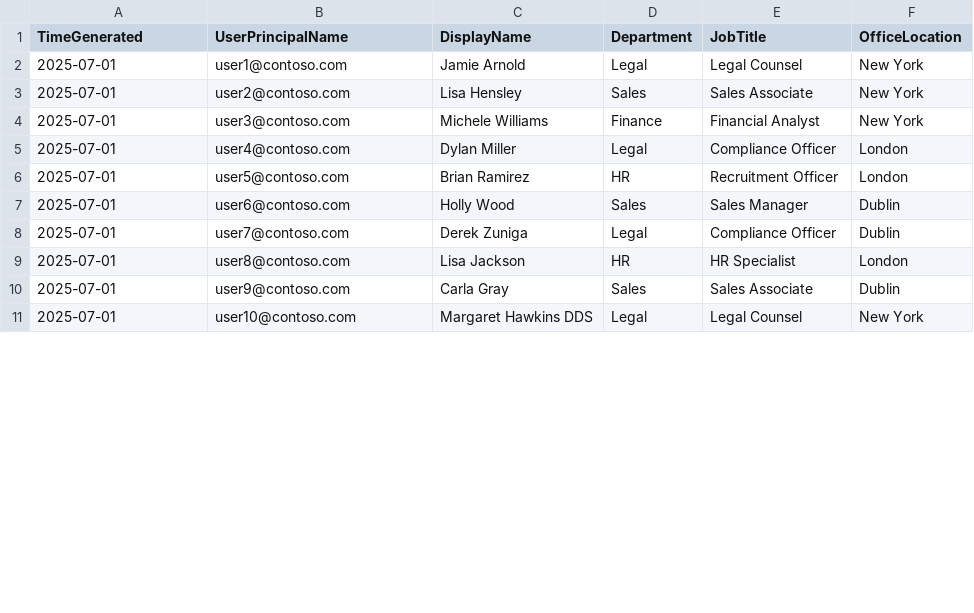
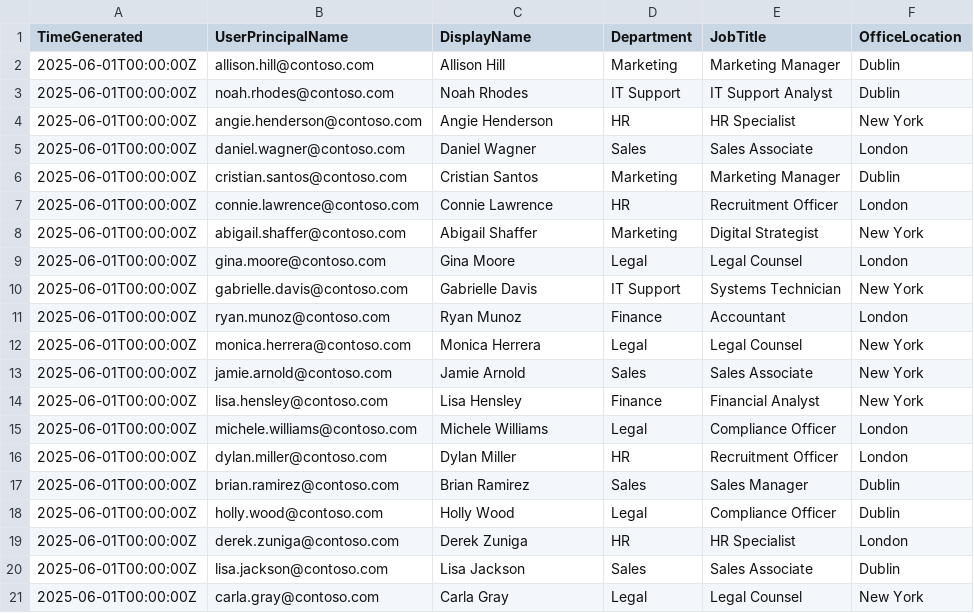
Before and after one commit to BSOL-Joe/KQL_Tables, a CSV file: IdentityInfo.csv, drawn as a sheet; only a part is shown; the diff covers the shown part only.

Commit message:
Add files via upload
Uploaded python script used to generate log data.

Each script references the IdentityInfo.csv file to pull user information

```diff
--- a/IdentityInfo.csv
+++ b/IdentityInfo.csv
@@ -1,11 +1,21 @@
 TimeGenerated,UserPrincipalName,DisplayName,Department,JobTitle,OfficeLocation
-2025-07-01,user1@contoso.com,Jamie Arnold,Legal,Legal Counsel,New York
-2025-07-01,user2@contoso.com,Lisa Hensley,Sales,Sales Associate,New York
-2025-07-01,user3@contoso.com,Michele Williams,Finance,Financial Analyst,New York
-2025-07-01,user4@contoso.com,Dylan Miller,Legal,Compliance Officer,London
-2025-07-01,user5@contoso.com,Brian Ramirez,HR,Recruitment Officer,London
-2025-07-01,user6@contoso.com,Holly Wood,Sales,Sales Manager,Dublin
-2025-07-01,user7@contoso.com,Derek Zuniga,Legal,Compliance Officer,Dublin
-2025-07-01,user8@contoso.com,Lisa Jackson,HR,HR Specialist,London
-2025-07-01,user9@contoso.com,Carla Gray,Sales,Sales Associate,Dublin
-2025-07-01,user10@contoso.com,Margaret Hawkins DDS,Legal,Legal Counsel,New York
+2025-06-01T00:00:00Z,allison.hill@contoso.com,Allison Hill,Marketing,Marketing Manager,Dublin
+2025-06-01T00:00:00Z,noah.rhodes@contoso.com,Noah Rhodes,IT Support,IT Support Analyst,Dublin
+2025-06-01T00:00:00Z,angie.henderson@contoso.com,Angie Henderson,HR,HR Specialist,New York
+2025-06-01T00:00:00Z,daniel.wagner@contoso.com,Daniel Wagner,Sales,Sales Associate,London
+2025-06-01T00:00:00Z,cristian.santos@contoso.com,Cristian Santos,Marketing,Marketing Manager,Dublin
+2025-06-01T00:00:00Z,connie.lawrence@contoso.com,Connie Lawrence,HR,Recruitment Officer,London
+2025-06-01T00:00:00Z,abigail.shaffer@contoso.com,Abigail Shaffer,Marketing,Digital Strategist,New York
+2025-06-01T00:00:00Z,gina.moore@contoso.com,Gina Moore,Legal,Legal Counsel,London
+2025-06-01T00:00:00Z,gabrielle.davis@contoso.com,Gabrielle Davis,IT Support,Systems Technician,New York
+2025-06-01T00:00:00Z,ryan.munoz@contoso.com,Ryan Munoz,Finance,Accountant,London
+2025-06-01T00:00:00Z,monica.herrera@contoso.com,Monica Herrera,Legal,Legal Counsel,New York
+2025-06-01T00:00:00Z,jamie.arnold@contoso.com,Jamie Arnold,Sales,Sales Associate,New York
+2025-06-01T00:00:00Z,lisa.hensley@contoso.com,Lisa Hensley,Finance,Financial Analyst,New York
+2025-06-01T00:00:00Z,michele.williams@contoso.com,Michele Williams,Legal,Compliance Officer,London
+2025-06-01T00:00:00Z,dylan.miller@contoso.com,Dylan Miller,HR,Recruitment Officer,London
+2025-06-01T00:00:00Z,brian.ramirez@contoso.com,Brian Ramirez,Sales,Sales Manager,Dublin
+2025-06-01T00:00:00Z,holly.wood@contoso.com,Holly Wood,Legal,Compliance Officer,Dublin
+2025-06-01T00:00:00Z,derek.zuniga@contoso.com,Derek Zuniga,HR,HR Specialist,London
+2025-06-01T00:00:00Z,lisa.jackson@contoso.com,Lisa Jackson,Sales,Sales Associate,Dublin
+2025-06-01T00:00:00Z,carla.gray@contoso.com,Carla Gray,Legal,Legal Counsel,New York
```
Also changed, not shown: 2 added rows, 3 removed rows and 24 edited cells elsewhere in this file, 6 other files.
